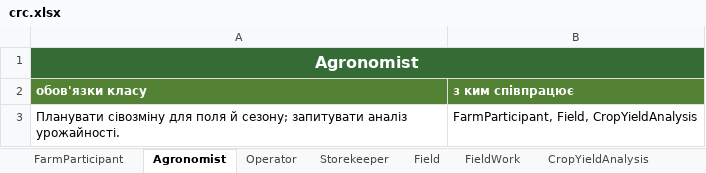
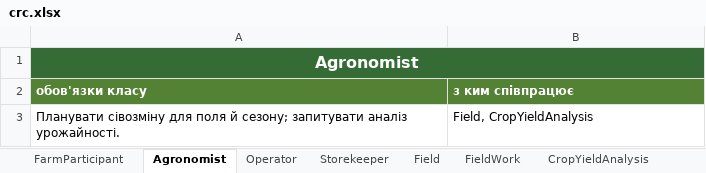
Before and after one commit to Jeefenr/agrofarm1, an Excel workbook: docs/crc.xlsx, sheet Agronomist, drawn as a sheet; values as stored, in another font and other column widths than the file's, no borders; the diff names each change by its address in the sheet, - before the commit and + after, or states it on an @@ line.

```diff
--- a/docs/crc.xlsx (sheet Agronomist)
+++ b/docs/crc.xlsx (sheet Agronomist)
-B3 (з ким співпрацює): FarmParticipant, Field, CropYieldAnalysis
+B3 (з ким співпрацює): Field, CropYieldAnalysis
```
Also changed, not shown: sheet FarmParticipant, sheet Storekeeper, sheet Operator, 3 other files.
